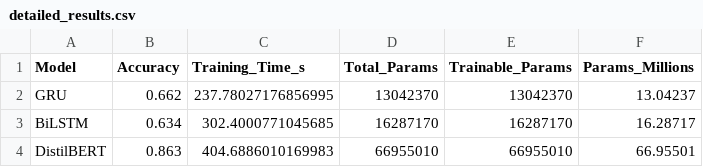
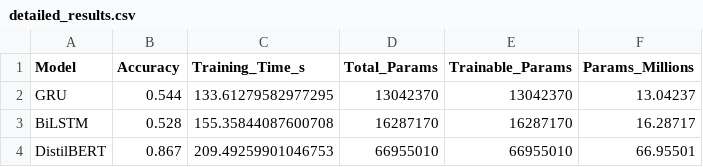
Before and after one commit to MingjieQiu/MRP, a CSV file: results/detailed_results.csv, drawn as a sheet.

```diff
--- a/results/detailed_results.csv
+++ b/results/detailed_results.csv
@@ -1,4 +1,4 @@
 Model,Accuracy,Training_Time_s,Total_Params,Trainable_Params,Params_Millions
-GRU,0.662,237.78027176856995,13042370,13042370,13.04237
-BiLSTM,0.634,302.4000771045685,16287170,16287170,16.28717
-DistilBERT,0.863,404.6886010169983,66955010,66955010,66.95501
+GRU,0.544,133.61279582977295,13042370,13042370,13.04237
+BiLSTM,0.528,155.35844087600708,16287170,16287170,16.28717
+DistilBERT,0.867,209.49259901046753,66955010,66955010,66.95501
```
Also changed, not shown: 4 other files.
